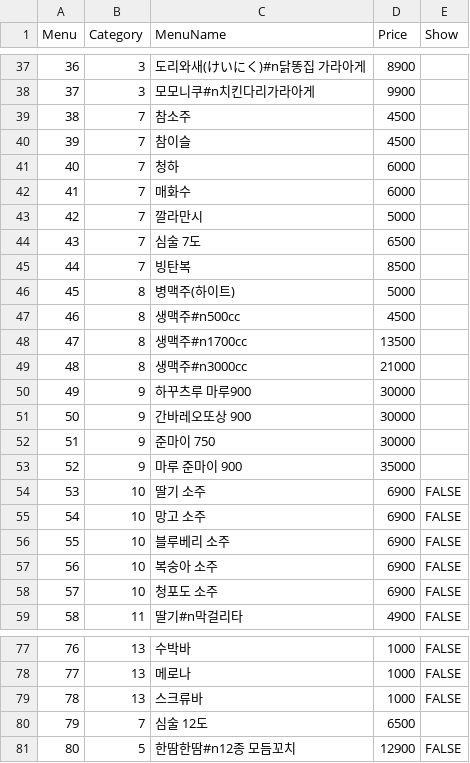
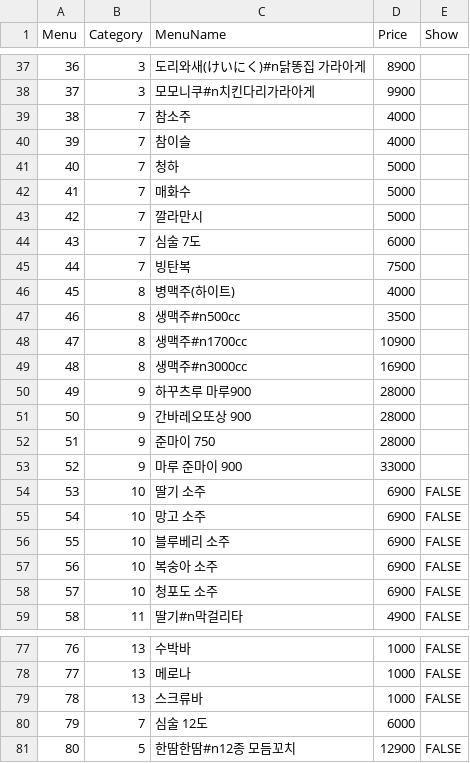
Before and after one commit to cilruat/Tokyolong, a CSV file: SP_Client_Android_DooRyu/Assets/StreamingAssets/Menu.csv, drawn as a sheet; only a part is shown, gaps mark what is left out.

```diff
--- a/SP_Client_Android_DooRyu/Assets/StreamingAssets/Menu.csv
+++ b/SP_Client_Android_DooRyu/Assets/StreamingAssets/Menu.csv
@@ -38,17 +38,17 @@
 37,3,모모니쿠#n치킨다리가라아게,9900,
-38,7,참소주,4500,
-39,7,참이슬,4500,
-40,7,청하,6000,
-41,7,매화수,6000,
+38,7,참소주,4000,
+39,7,참이슬,4000,
+40,7,청하,5000,
+41,7,매화수,5000,
 42,7,깔라만시,5000,
-43,7,심술 7도,6500,
-44,7,빙탄복,8500,
-45,8,병맥주(하이트),5000,
-46,8,생맥주#n500cc,4500,
-47,8,생맥주#n1700cc,13500,
-48,8,생맥주#n3000cc,21000,
-49,9,하꾸츠루 마루900,30000,
-50,9,간바레오또상 900,30000,
-51,9,준마이 750,30000,
-52,9,마루 준마이 900,35000,
+43,7,심술 7도,6000,
+44,7,빙탄복,7500,
+45,8,병맥주(하이트),4000,
+46,8,생맥주#n500cc,3500,
+47,8,생맥주#n1700cc,10900,
+48,8,생맥주#n3000cc,16900,
+49,9,하꾸츠루 마루900,28000,
+50,9,간바레오또상 900,28000,
+51,9,준마이 750,28000,
+52,9,마루 준마이 900,33000,
 53,10,딸기 소주,6900,FALSE
@@ -79,3 +79,3 @@
 78,13,스크류바,1000,FALSE
-79,7,심술 12도,6500,
+79,7,심술 12도,6000,
 80,5,한땀한땀#n12종 모듬꼬치,12900,FALSE
```
Also changed, not shown: 15 other files.
